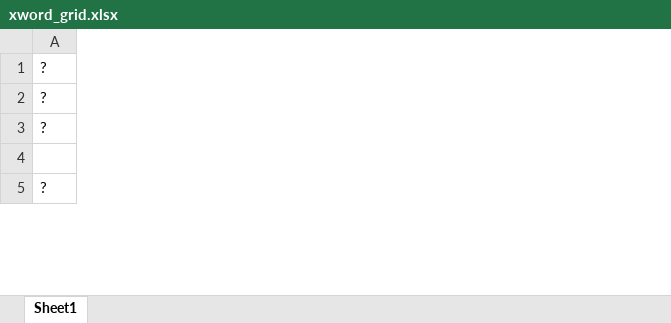
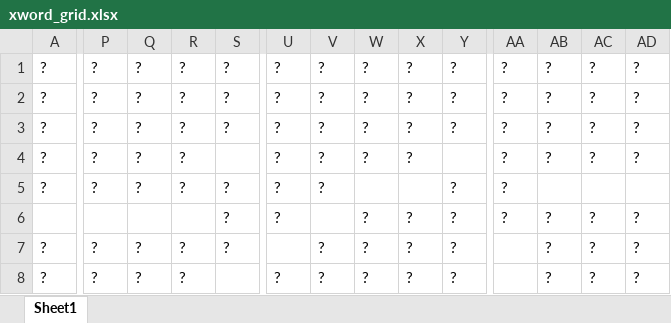
Before and after one commit to jakesellison/xword-generator, an Excel workbook: xword_grid.xlsx, sheet Sheet1, drawn as a sheet; only a part is shown, gaps mark what is left out; values as stored, in another font and other column widths than the file's, no cell formats; removed rows and columns are numbered as before the commit, all else as after; rows hold the shown columns only; the diff covers the shown part only; the diff names each change by its address in the sheet, - before the commit and + after, or states it on an @@ line.

```diff
--- a/xword_grid.xlsx (sheet Sheet1)
+++ b/xword_grid.xlsx (sheet Sheet1)
+column P, rows 4-5: ? | ?; rows 7-8: ? | ?
+column Q, rows 4-5: ? | ?; rows 7-8: ? | ?
+column R, rows 4-5: ? | ?; rows 7-8: ? | ?
+column S, row 5: ?; row 7: ?
+column U, rows 4-5: ? | ?; row 8: ?
+column V, rows 4-5: ? | ?; rows 7-8: ? | ?
+column W, row 4: ?; rows 7-8: ? | ?
+column X, row 4: ?; rows 7-8: ? | ?
+column Y, row 5: ?; rows 7-8: ? | ?
+column AA, rows 4-5: ? | ?
+column AB, row 4: ?; rows 7-8: ? | ?
+column AC, row 4: ?; rows 7-8: ? | ?
+column AD, row 4: ?; rows 7-8: ? | ?
+row 1: ? | ? | ? | ? | ? | ? | ? | ? | ? | ? | ? | ? | ? | ?
+row 2: ? | ? | ? | ? | ? | ? | ? | ? | ? | ? | ? | ? | ? | ?
+row 3: ? | ? | ? | ? | ? | ? | ? | ? | ? | ? | ? | ? | ? | ?
+row 6:  |  |  |  | ? | ? |  | ? | ? | ? | ? | ? | ? | ?
-row 4: (empty)
```
Also changed, not shown: 18 added rows, 6 removed rows, 2 added columns and 19 edited cells elsewhere in this sheet, cell formats, 1 other file.
